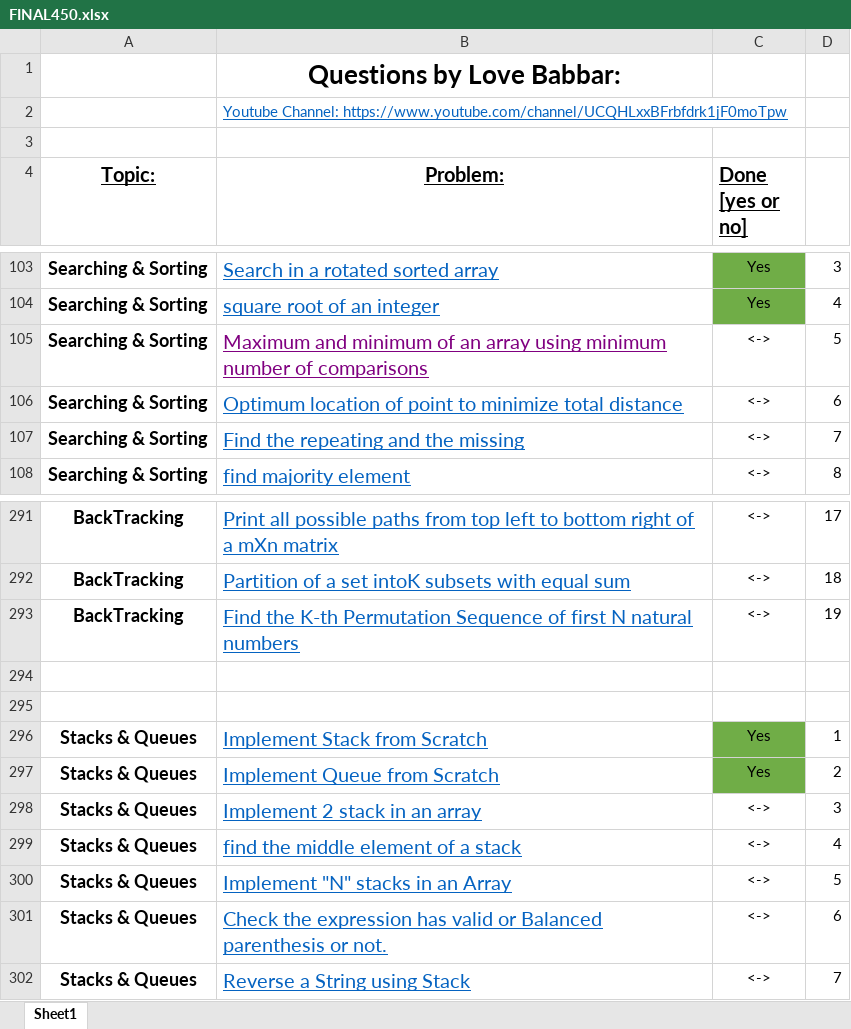
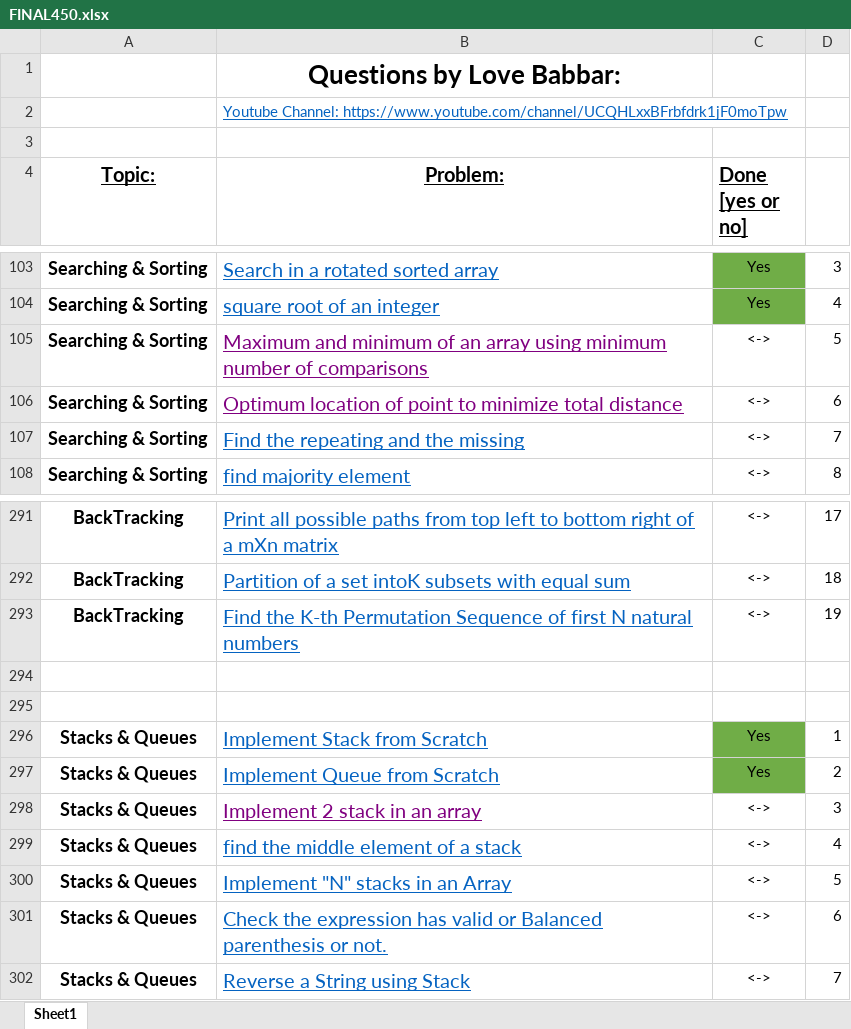
Before and after one commit to pratyuuush/DS_Algo, an Excel workbook: FINAL450.xlsx, sheet Sheet1, drawn as a sheet; only a part is shown, gaps mark what is left out; values as stored, in another font and other column widths than the file's, no borders; the diff covers the shown part only; the diff names each change by its address in the sheet, - before the commit and + after, or states it on an @@ line.

```diff
--- a/FINAL450.xlsx (sheet Sheet1)
+++ b/FINAL450.xlsx (sheet Sheet1)
-B106 text colour: #0563C1
+B106 text colour: #800080
-B298 text colour: #0563C1
+B298 text colour: #800080
```
Also changed, not shown: 5 edited cells and cell formats elsewhere in this sheet, 32 other files.
